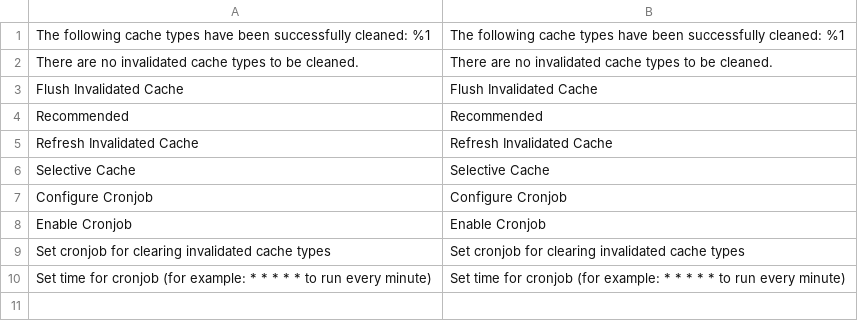
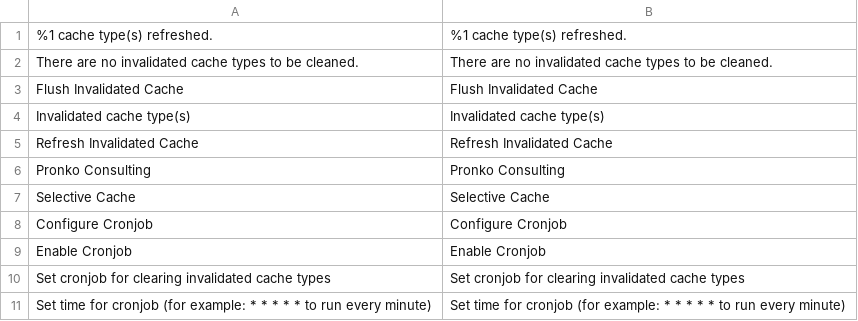
Before and after one commit to mcspronko/selective-cache, a CSV file: i18n/en_US.csv, drawn as a sheet; removed rows and columns are numbered as before the commit, all else as after; the diff names each change by its address in the sheet, - before the commit and + after, or states it on an @@ line.

```diff
--- a/i18n/en_US.csv
+++ b/i18n/en_US.csv
-row 1: The following cache types have been successfully cleaned: %1 | The following cache types have been successfully cleaned: %1
+row 1: %1 cache type(s) refreshed. | %1 cache type(s) refreshed.
-row 4: Recommended | Recommended
+row 4: Invalidated cache type(s) | Invalidated cache type(s)
+row 6: Pronko Consulting | Pronko Consulting
```
Also changed, not shown: 6 other files.
